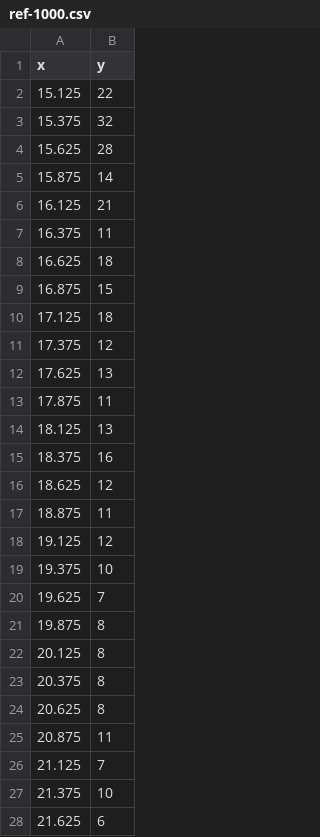
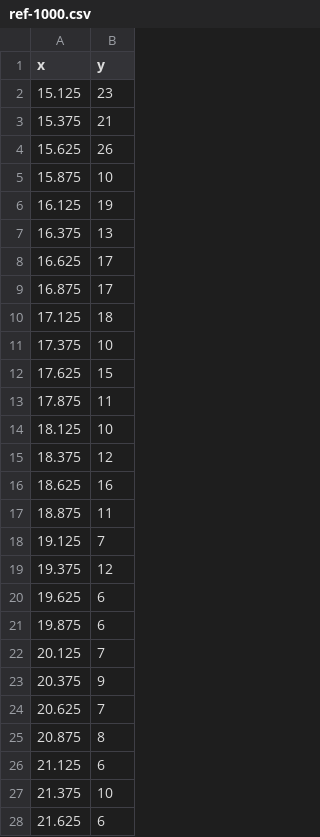
Before and after one commit to RumbleDB/iris-hep-benchmark-presto, a CSV file: queries/q6-1/ref-1000.csv, drawn as a sheet; only a part is shown; the diff covers the shown part only.

```diff
--- a/queries/q6-1/ref-1000.csv
+++ b/queries/q6-1/ref-1000.csv
@@ -2,8 +2,8 @@
-"15.125","22"
-"15.375","32"
-"15.625","28"
-"15.875","14"
-"16.125","21"
-"16.375","11"
-"16.625","18"
-"16.875","15"
+15.125,23
+15.375,21
+15.625,26
+15.875,10
+16.125,19
+16.375,13
+16.625,17
+16.875,17
@@ -11,2 +11,2 @@
-"17.375","12"
-"17.625","13"
+17.375,10
+17.625,15
@@ -14,3 +14,3 @@
-"18.125","13"
-"18.375","16"
-"18.625","12"
+18.125,10
+18.375,12
+18.625,16
@@ -18,9 +18,9 @@
-"19.125","12"
-"19.375","10"
-"19.625","7"
-"19.875","8"
-"20.125","8"
-"20.375","8"
-"20.625","8"
-"20.875","11"
-"21.125","7"
+19.125,7
+19.375,12
+19.625,6
+19.875,6
+20.125,7
+20.375,9
+20.625,7
+20.875,8
+21.125,6
```
Also changed, not shown: 30 edited cells elsewhere in this file, queries/q2/ref-1000.csv, queries/q3/ref-1000.csv, 2 other files.
